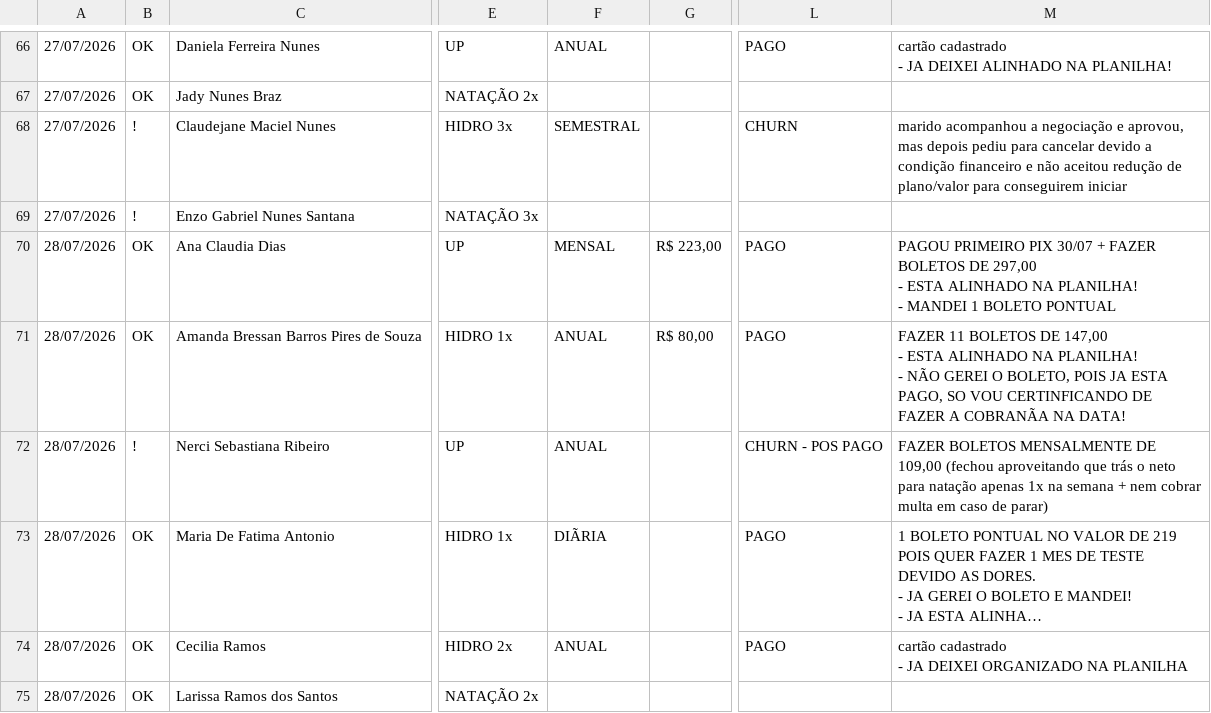
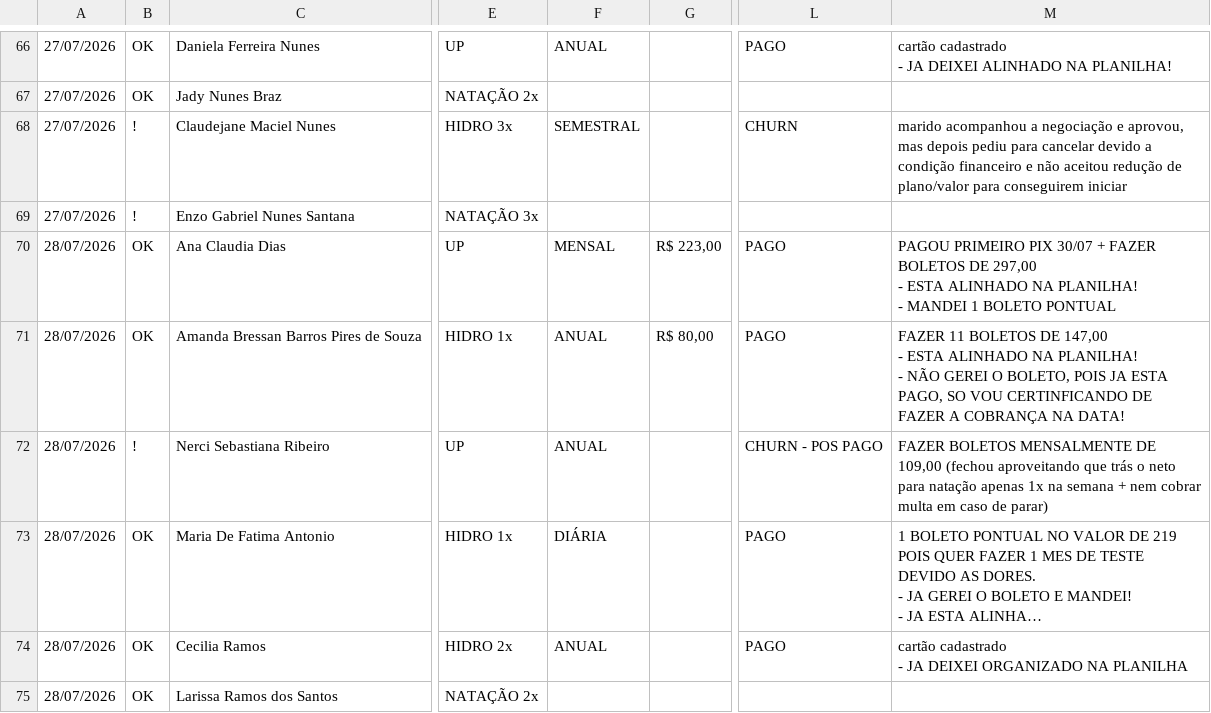
Before and after one commit to matheusfelipemkt/dashboard-superacao, a CSV file: data/fechamento/2026-07-julho.csv, drawn as a sheet; only a part is shown, gaps mark what is left out; long unchanged cells end in …; the diff covers the shown part only; the diff names each change by its address in the sheet, - before the commit and + after, or states it on an @@ line.

```diff
--- a/data/fechamento/2026-07-julho.csv
+++ b/data/fechamento/2026-07-julho.csv
-M71: …FAZER A COBRANÃA NA DATA!
+M71: …FAZER A COBRANÇA NA DATA!
-F73: DIÃRIA
+F73: DIÁRIA
```
Also changed, not shown: 33 edited cells elsewhere in this file, data/fechamento/2026-08-agosto.csv, 7 other files.
